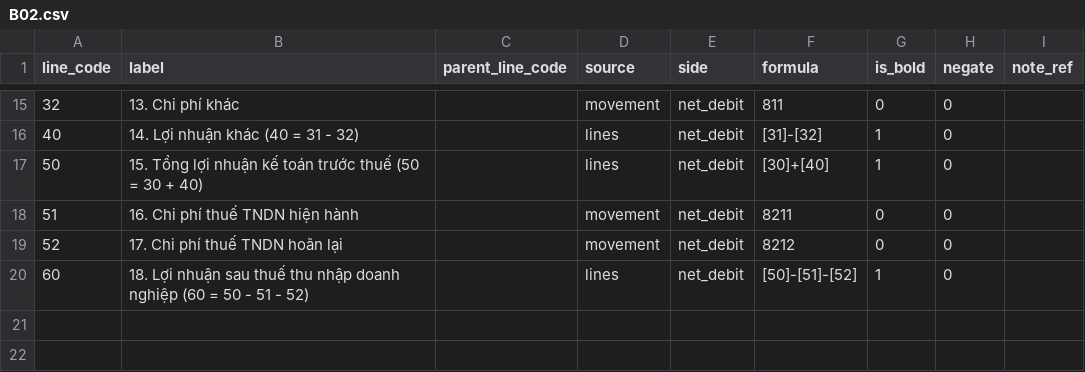
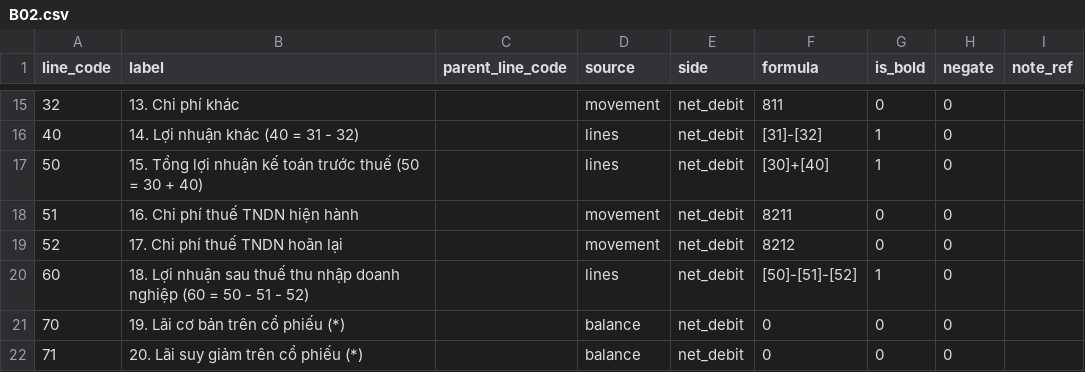
Before and after one commit to linhsayshii/phanmem-ketoan, a CSV file: packages/coa-data/data/reports/tt99/B02.csv, drawn as a sheet; only a part is shown, gaps mark what is left out; the diff names each change by its address in the sheet, - before the commit and + after, or states it on an @@ line.

```diff
--- a/packages/coa-data/data/reports/tt99/B02.csv
+++ b/packages/coa-data/data/reports/tt99/B02.csv
+row 21: 70 | 19. Lãi cơ bản trên cổ phiếu (*) |  | balance | net_debit | 0 | 0 | 0
+row 22: 71 | 20. Lãi suy giảm trên cổ phiếu (*) |  | balance | net_debit | 0 | 0 | 0
```
Also changed, not shown: packages/coa-data/data/reports/tt133/B01.csv, packages/coa-data/data/reports/tt133/B03.csv, 3 other files.
